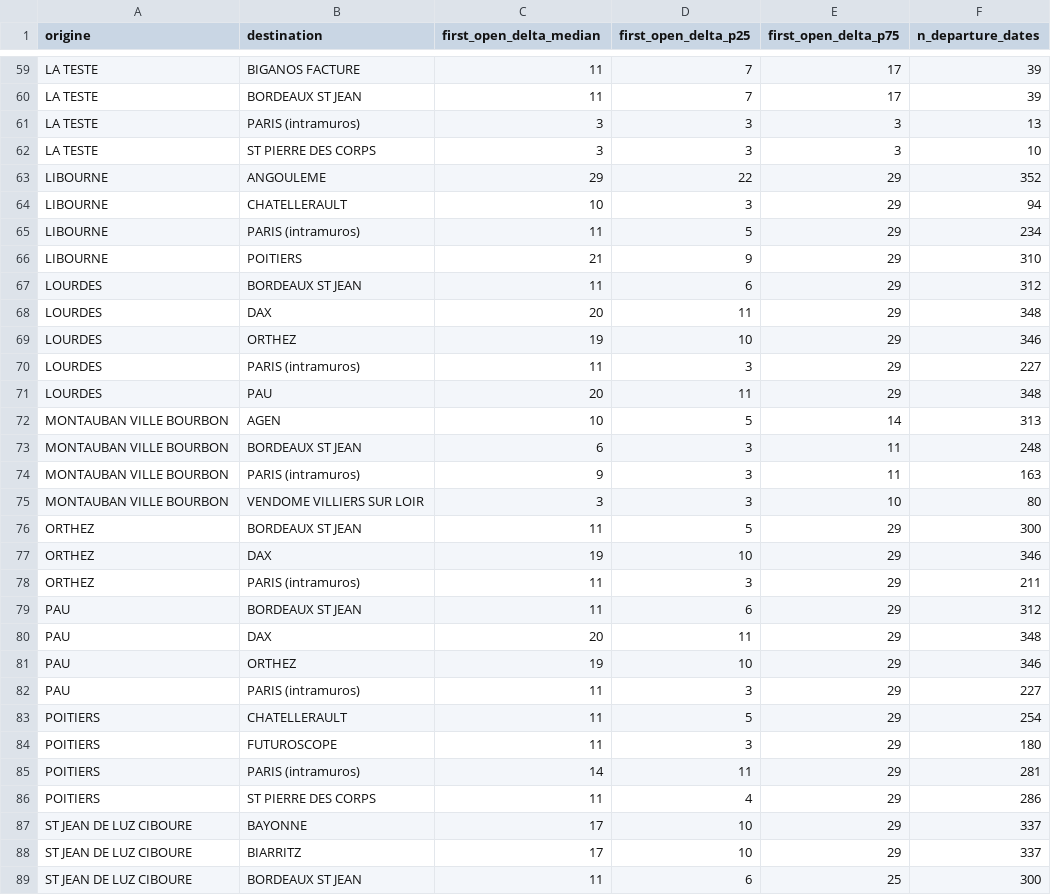
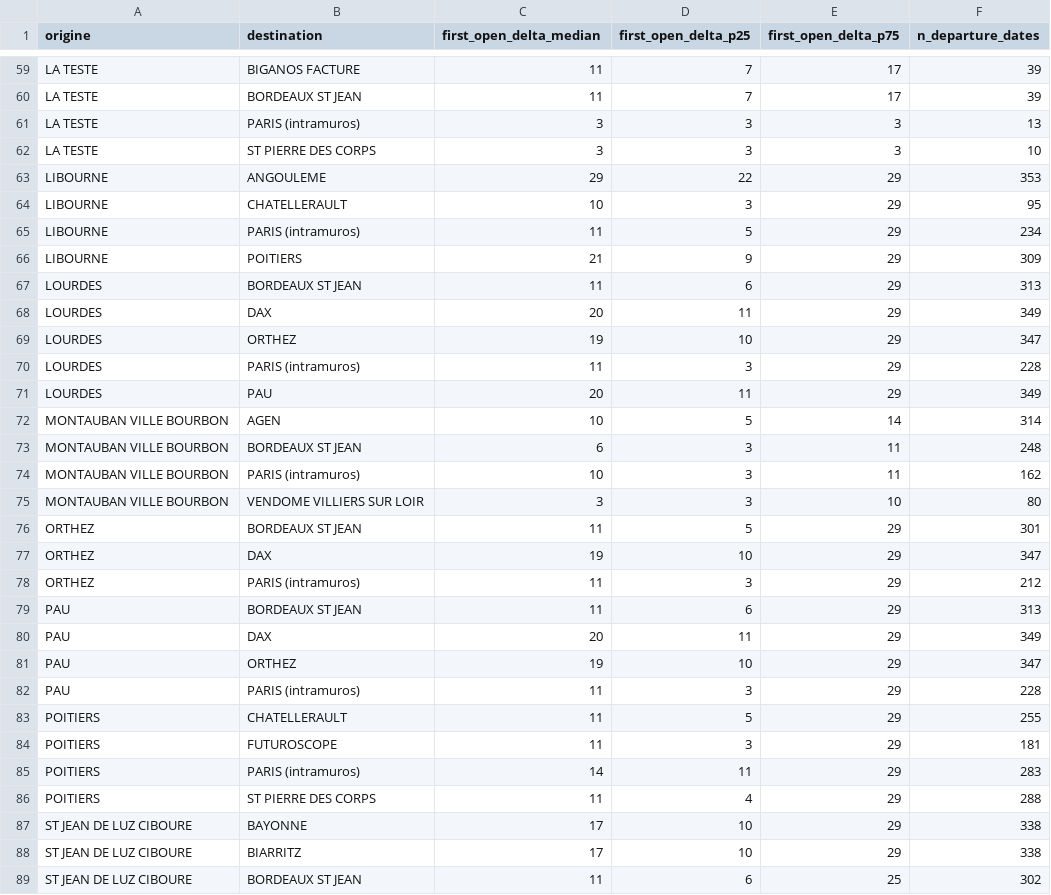
Before and after one commit to matteotoutain/ECM_2526_FinalProject, a CSV file: precomputed/first_signal_od/by_entity/SUDOUESTPA.csv, drawn as a sheet; only a part is shown, gaps mark what is left out; the diff covers the shown part only.

```diff
--- a/precomputed/first_signal_od/by_entity/SUDOUESTPA.csv
+++ b/precomputed/first_signal_od/by_entity/SUDOUESTPA.csv
@@ -62,28 +62,28 @@ LA TESTE,PARIS (intramuros),3,3,3,13
 LA TESTE,ST PIERRE DES CORPS,3,3,3,10
-LIBOURNE,ANGOULEME,29,22,29,352
-LIBOURNE,CHATELLERAULT,10,3,29,94
+LIBOURNE,ANGOULEME,29,22,29,353
+LIBOURNE,CHATELLERAULT,10,3,29,95
 LIBOURNE,PARIS (intramuros),11,5,29,234
-LIBOURNE,POITIERS,21,9,29,310
-LOURDES,BORDEAUX ST JEAN,11,6,29,312
-LOURDES,DAX,20,11,29,348
-LOURDES,ORTHEZ,19,10,29,346
-LOURDES,PARIS (intramuros),11,3,29,227
-LOURDES,PAU,20,11,29,348
-MONTAUBAN VILLE BOURBON,AGEN,10,5,14,313
+LIBOURNE,POITIERS,21,9,29,309
+LOURDES,BORDEAUX ST JEAN,11,6,29,313
+LOURDES,DAX,20,11,29,349
+LOURDES,ORTHEZ,19,10,29,347
+LOURDES,PARIS (intramuros),11,3,29,228
+LOURDES,PAU,20,11,29,349
+MONTAUBAN VILLE BOURBON,AGEN,10,5,14,314
 MONTAUBAN VILLE BOURBON,BORDEAUX ST JEAN,6,3,11,248
-MONTAUBAN VILLE BOURBON,PARIS (intramuros),9,3,11,163
+MONTAUBAN VILLE BOURBON,PARIS (intramuros),10,3,11,162
 MONTAUBAN VILLE BOURBON,VENDOME VILLIERS SUR LOIR,3,3,10,80
-ORTHEZ,BORDEAUX ST JEAN,11,5,29,300
-ORTHEZ,DAX,19,10,29,346
-ORTHEZ,PARIS (intramuros),11,3,29,211
-PAU,BORDEAUX ST JEAN,11,6,29,312
-PAU,DAX,20,11,29,348
-PAU,ORTHEZ,19,10,29,346
-PAU,PARIS (intramuros),11,3,29,227
-POITIERS,CHATELLERAULT,11,5,29,254
-POITIERS,FUTUROSCOPE,11,3,29,180
-POITIERS,PARIS (intramuros),14,11,29,281
-POITIERS,ST PIERRE DES CORPS,11,4,29,286
-ST JEAN DE LUZ CIBOURE,BAYONNE,17,10,29,337
-ST JEAN DE LUZ CIBOURE,BIARRITZ,17,10,29,337
-ST JEAN DE LUZ CIBOURE,BORDEAUX ST JEAN,11,6,25,300
+ORTHEZ,BORDEAUX ST JEAN,11,5,29,301
+ORTHEZ,DAX,19,10,29,347
+ORTHEZ,PARIS (intramuros),11,3,29,212
+PAU,BORDEAUX ST JEAN,11,6,29,313
+PAU,DAX,20,11,29,349
+PAU,ORTHEZ,19,10,29,347
+PAU,PARIS (intramuros),11,3,29,228
+POITIERS,CHATELLERAULT,11,5,29,255
+POITIERS,FUTUROSCOPE,11,3,29,181
+POITIERS,PARIS (intramuros),14,11,29,283
+POITIERS,ST PIERRE DES CORPS,11,4,29,288
+ST JEAN DE LUZ CIBOURE,BAYONNE,17,10,29,338
+ST JEAN DE LUZ CIBOURE,BIARRITZ,17,10,29,338
+ST JEAN DE LUZ CIBOURE,BORDEAUX ST JEAN,11,6,25,302
```
Also changed, not shown: 59 edited cells elsewhere in this file, precomputed/first_signal_od.csv, precomputed/proba_od/by_entity/ALPESPARIS.csv, 10 other files.
